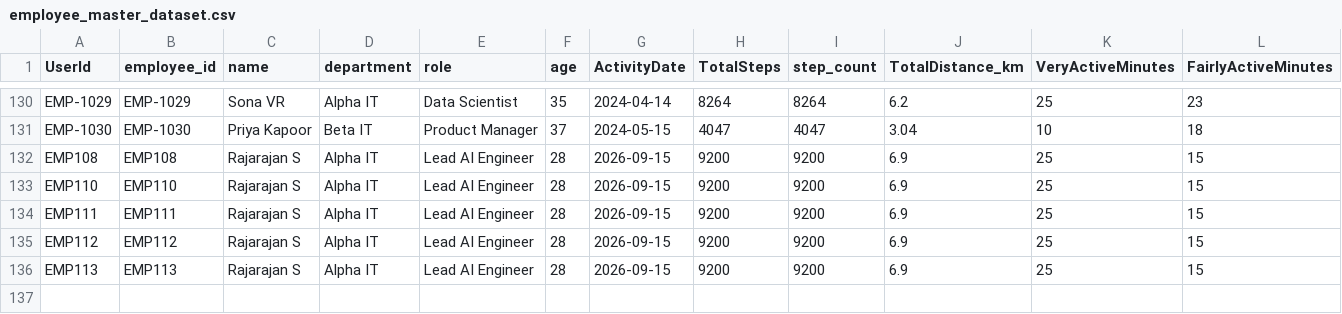
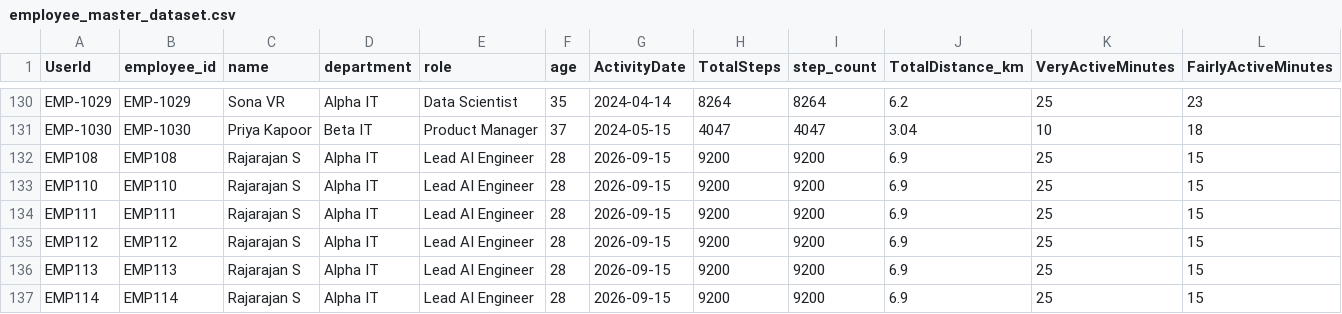
Before and after one commit to SonaRajarajan/wellness-project, a CSV file: backend/data/csv/employee_master_dataset.csv, drawn as a sheet; only a part is shown, gaps mark what is left out; rows hold the shown columns only; the diff names each change by its address in the sheet, - before the commit and + after, or states it on an @@ line.

Commit message:
Add Employee Digital Twin subtab inside HR Dashboard with player inspection

```diff
--- a/backend/data/csv/employee_master_dataset.csv
+++ b/backend/data/csv/employee_master_dataset.csv
+row 137: EMP114 | EMP114 | Rajarajan S | Alpha IT | Lead AI Engineer | 28 | 2026-09-15 | 9200 | 9200 | 6.9 | 25 | 15
```
Also changed, not shown: 1 other file.
